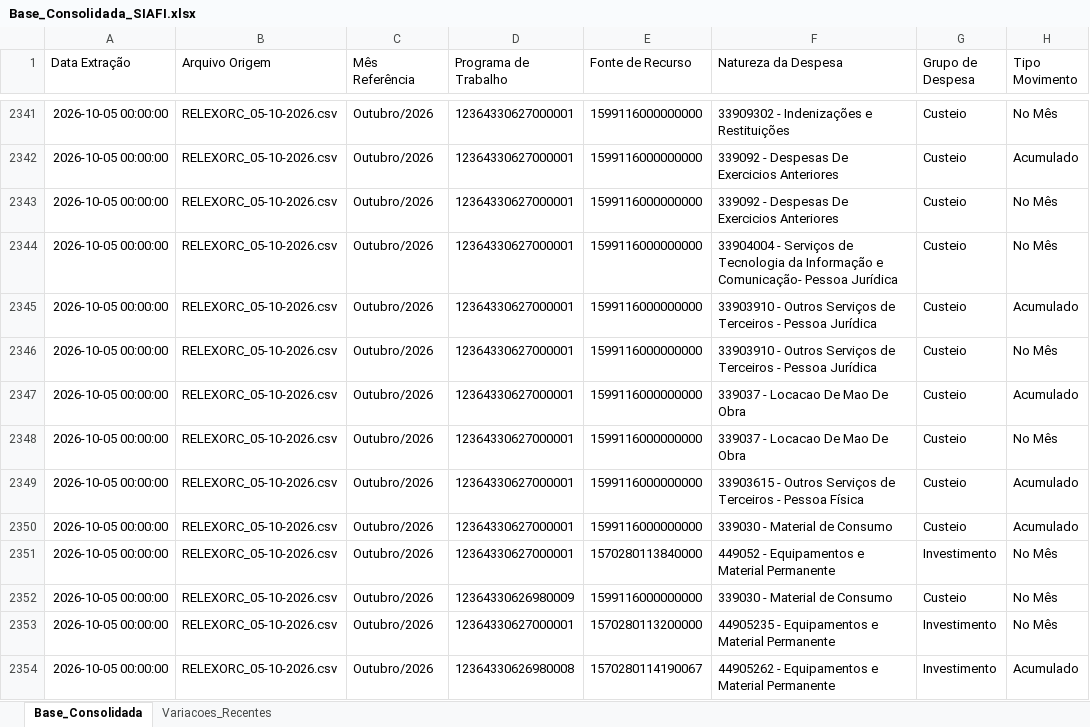
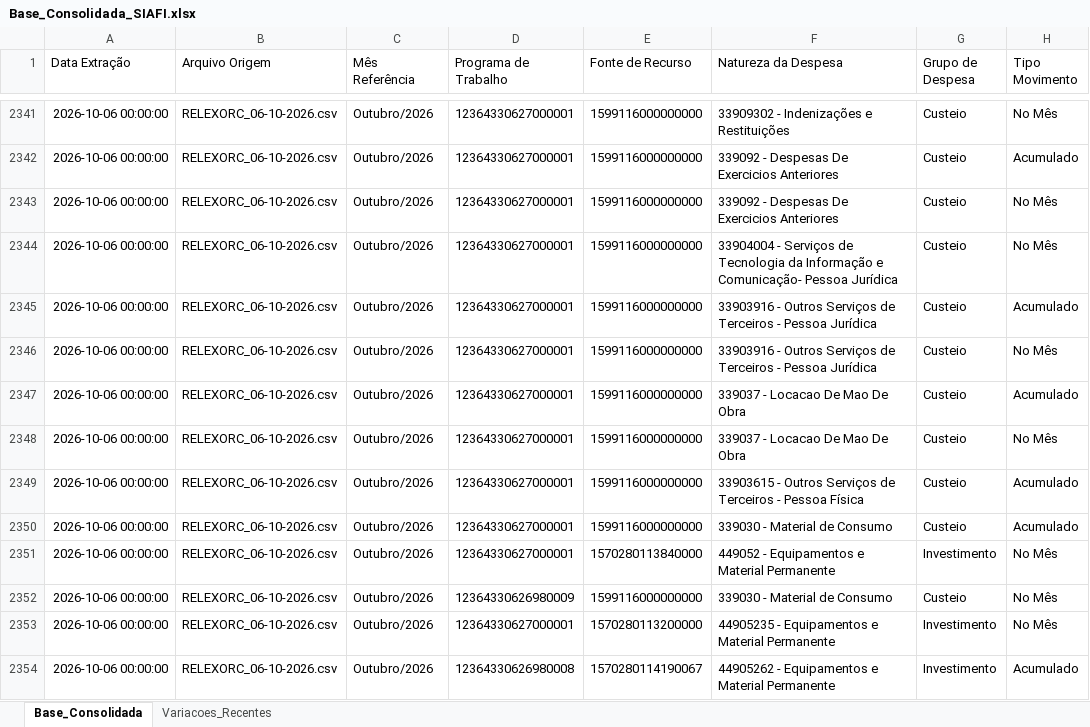
Before and after one commit to leuler-web/painel-execucao-uea, an Excel workbook: Base_Consolidada_SIAFI.xlsx, sheet Base_Consolidada, drawn as a sheet; only a part is shown, gaps mark what is left out; values as stored, in another font and other column widths than the file's, no borders; the diff covers the shown part only; the diff names each change by its address in the sheet, - before the commit and + after, or states it on an @@ line.

Commit message:
Atualização automática - Base Consolidada

```diff
--- a/Base_Consolidada_SIAFI.xlsx (sheet Base_Consolidada)
+++ b/Base_Consolidada_SIAFI.xlsx (sheet Base_Consolidada)
-A2341:A2354 (Data Extração): 2026-10-05 00:00:00
+A2341:A2354 (Data Extração): 2026-10-06 00:00:00
-B2341:B2354 (Arquivo Origem): RELEXORC_05-10-2026.csv
+B2341:B2354 (Arquivo Origem): RELEXORC_06-10-2026.csv
-F2345:F2346 (Natureza da Despesa): 33903910 - Outros…
+F2345:F2346 (Natureza da Despesa): 33903916 - Outros…
```
Also changed, not shown: 626 edited cells elsewhere in this sheet, sheet Variacoes_Recentes.
